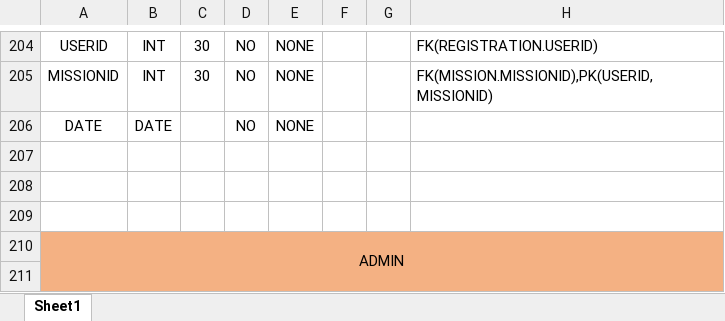
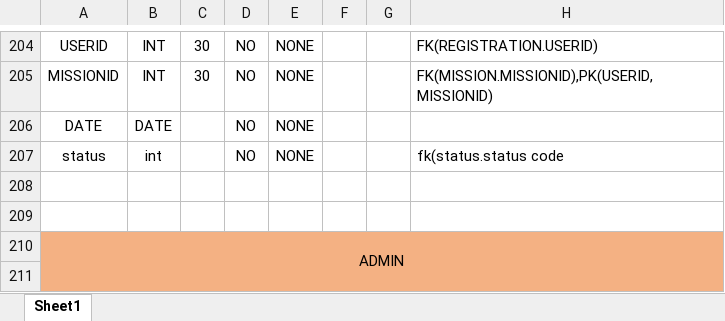
Before and after one commit to meet-thakkar1/CI-Platform, an Excel workbook: DB/CI DB SCHEMA.xlsx, sheet Sheet1, drawn as a sheet; only a part is shown, gaps mark what is left out; values as stored, in another font and other column widths than the file's, no borders; the diff names each change by its address in the sheet, - before the commit and + after, or states it on an @@ line.

Commit message:
Add files via upload

```diff
--- a/DB/CI DB SCHEMA.xlsx (sheet Sheet1)
+++ b/DB/CI DB SCHEMA.xlsx (sheet Sheet1)
-row 207: (empty)
+row 207: status | int |  | NO | NONE |  |  | fk(status.status code
```
